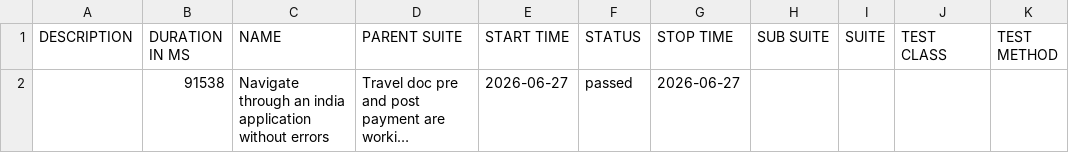
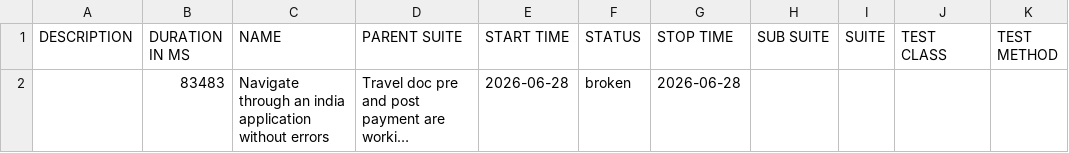
Before and after one commit to vanessagonzalez-aut/appiumQA, a CSV file: data/suites.csv, drawn as a sheet; long unchanged cells end in …; the diff names each change by its address in the sheet, - before the commit and + after, or states it on an @@ line.

```diff
--- a/data/suites.csv
+++ b/data/suites.csv
-B2 (DURATION IN MS): 91538
+B2 (DURATION IN MS): 83483
-E2 (START TIME): 2026-06-27
+E2 (START TIME): 2026-06-28
-F2 (STATUS): passed
+F2 (STATUS): broken
-G2 (STOP TIME): 2026-06-27
+G2 (STOP TIME): 2026-06-28
```
Also changed, not shown: 29 other files.
